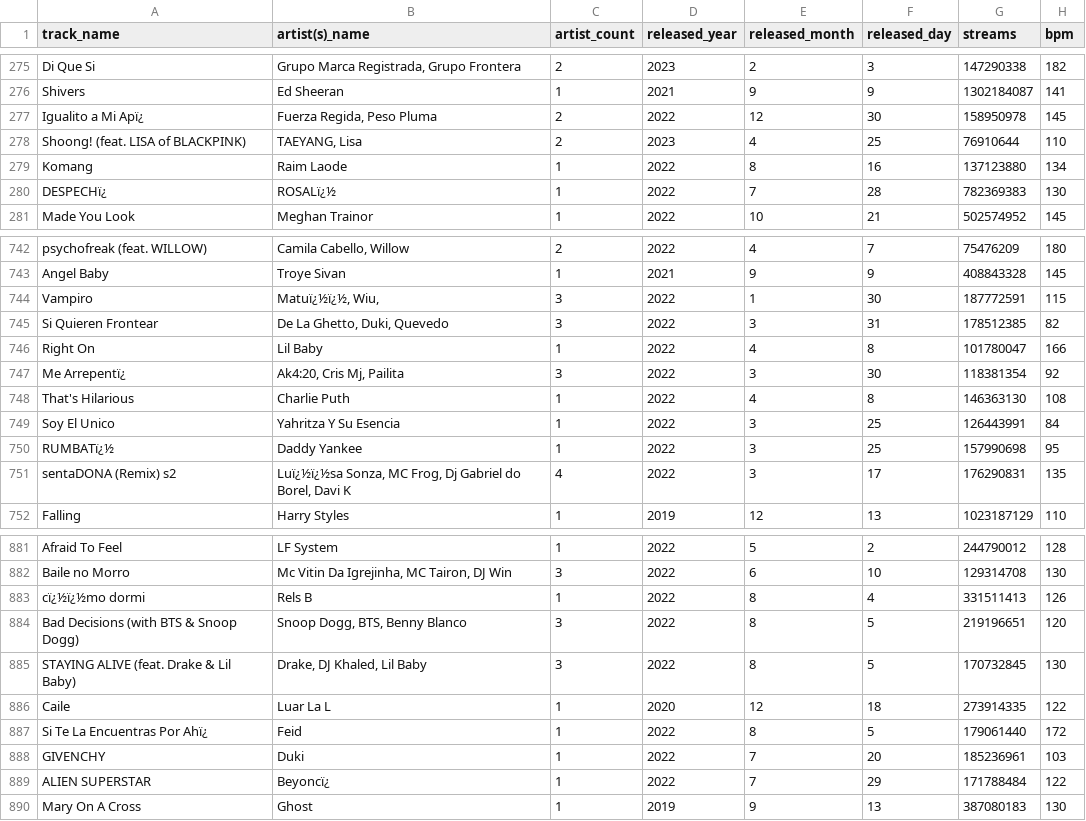
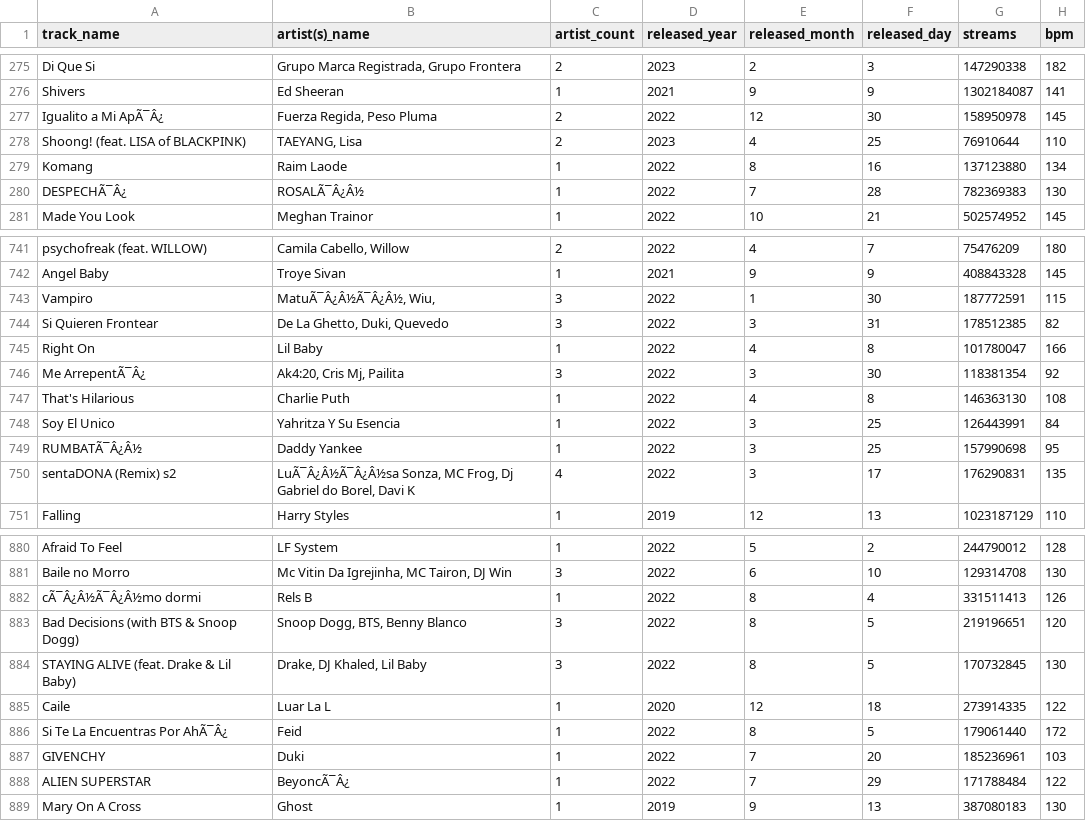
Before and after one commit to zadchin/alpha_test, a CSV file: spotify2023.csv, drawn as a sheet; only a part is shown, gaps mark what is left out; addresses are those after the commit; the diff covers the shown part only; the diff names each change by its address in the sheet, - before the commit and + after, or states it on an @@ line.

```diff
--- a/spotify2023.csv
+++ b/spotify2023.csv
-A277 (track_name): Igualito a Mi Apï¿
+A277 (track_name): Igualito a Mi ApÃ¯Â¿
-A280 (track_name): DESPECHï¿
+A280 (track_name): DESPECHÃ¯Â¿
-B280 (artist(s)_name): ROSALï¿½
+B280 (artist(s)_name): ROSALÃ¯Â¿Â½
-B743 (artist(s)_name): Matuï¿½ï¿½, Wiu,
+B743 (artist(s)_name): MatuÃ¯Â¿Â½Ã¯Â¿Â½, Wiu,
-A746 (track_name): Me Arrepentï¿
+A746 (track_name): Me ArrepentÃ¯Â¿
-A749 (track_name): RUMBATï¿½
+A749 (track_name): RUMBATÃ¯Â¿Â½
-B750 (artist(s)_name): Luï¿½ï¿½sa Sonza, MC…
+B750 (artist(s)_name): LuÃ¯Â¿Â½Ã¯Â¿Â½sa Sonza, MC…
-A882 (track_name): cï¿½ï¿½mo dormi
+A882 (track_name): cÃ¯Â¿Â½Ã¯Â¿Â½mo dormi
-A886 (track_name): Si Te La Encuentras Por Ahï¿
+A886 (track_name): Si Te La Encuentras Por AhÃ¯Â¿
-B888 (artist(s)_name): Beyoncï¿
+B888 (artist(s)_name): BeyoncÃ¯Â¿
```
Also changed, not shown: 1 removed row and 108 edited cells elsewhere in this file, docs/spotify2023.csv, 11 other files.
